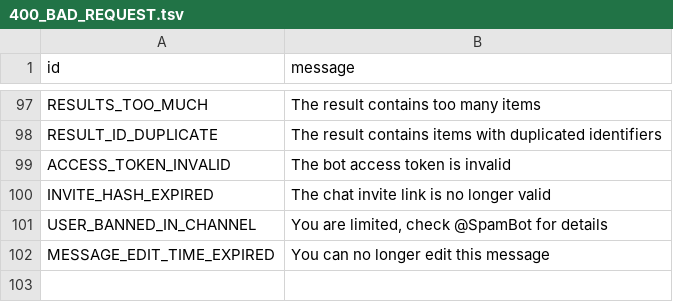
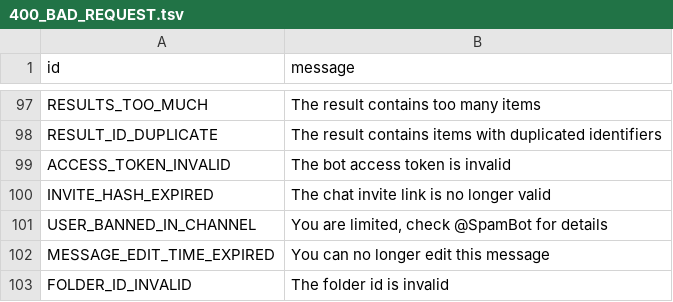
Before and after one commit to pyrogram/pyrogram, a TSV file: compiler/error/source/400_BAD_REQUEST.tsv, drawn as a sheet; only a part is shown, gaps mark what is left out; the diff names each change by its address in the sheet, - before the commit and + after, or states it on an @@ line.

Commit message:
Add FOLDER_ID_INVALID error

```diff
--- a/compiler/error/source/400_BAD_REQUEST.tsv
+++ b/compiler/error/source/400_BAD_REQUEST.tsv
+row 103: FOLDER_ID_INVALID | The folder id is invalid
```
